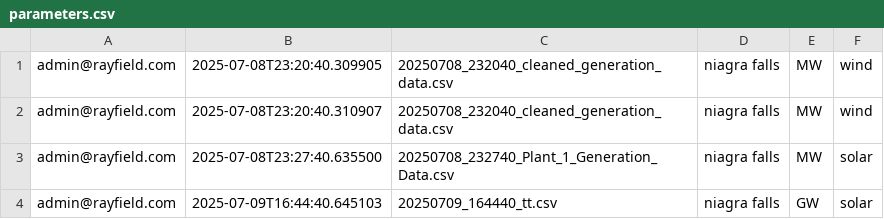
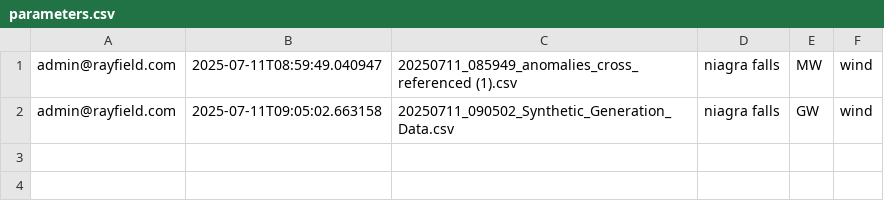
Before and after one commit to Dhruv-mat/Rayfield-Frontend, a CSV file: parameters.csv, drawn as a sheet.

```diff
--- a/parameters.csv
+++ b/parameters.csv
@@ -1,4 +1,2 @@
-admin@rayfield.com,2025-07-08T23:20:40.309905,20250708_232040_cleaned_generation_data.csv,niagra falls,MW,wind
-admin@rayfield.com,2025-07-08T23:20:40.310907,20250708_232040_cleaned_generation_data.csv,niagra falls,MW,wind
-admin@rayfield.com,2025-07-08T23:27:40.635500,20250708_232740_Plant_1_Generation_Data.csv,niagra falls,MW,solar
-admin@rayfield.com,2025-07-09T16:44:40.645103,20250709_164440_tt.csv,niagra falls,GW,solar
+admin@rayfield.com,2025-07-11T08:59:49.040947,20250711_085949_anomalies_cross_referenced (1).csv,niagra falls,MW,wind
+admin@rayfield.com,2025-07-11T09:05:02.663158,20250711_090502_Synthetic_Generation_Data.csv,niagra falls,GW,wind
```
Also changed, not shown: 10 other files.
